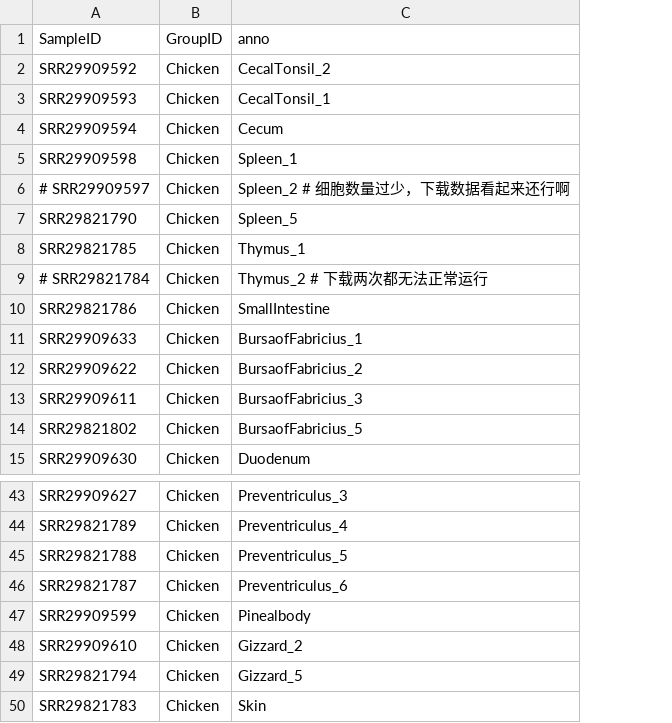
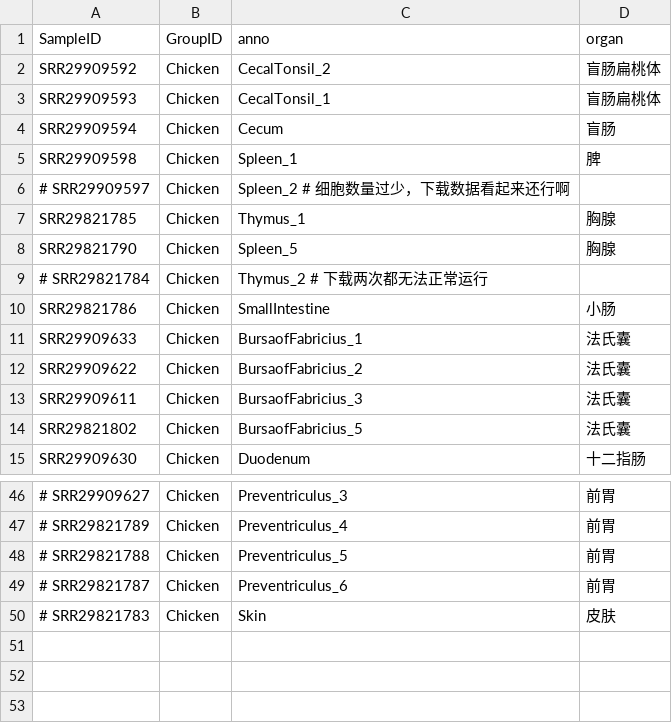
Before and after one commit to chunyuanzhang/scRNA-seq, a CSV file: config/sampleandpopulation.csv, drawn as a sheet; only a part is shown, gaps mark what is left out; removed rows and columns are numbered as before the commit, all else as after; the diff covers the shown part only; the diff names each change by its address in the sheet, - before the commit and + after, or states it on an @@ line.

```diff
--- a/config/sampleandpopulation.csv
+++ b/config/sampleandpopulation.csv
+column D (organ), rows 2-5: 盲肠扁桃体 | 盲肠扁桃体 | 盲肠 | 脾; rows 8-15: 胸腺 |  | 小肠 | 法氏囊 | 法氏囊 | 法氏囊 | 法氏囊 | 十二指肠; rows 46-50: 前胃 | 前胃 | 前胃 | 前胃 | 皮肤
@@ row 8 moved to row 7: SRR29821785 @@
-A46 (SampleID): SRR29909627
+A46 (SampleID): # SRR29909627
-A47 (SampleID): SRR29821789
+A47 (SampleID): # SRR29821789
-A48 (SampleID): SRR29821788
+A48 (SampleID): # SRR29821788
-A49 (SampleID): SRR29821787
+A49 (SampleID): # SRR29821787
-row 47: SRR29909599 | Chicken | Pinealbody
-row 48: SRR29909610 | Chicken | Gizzard_2
-row 49: SRR29821794 | Chicken | Gizzard_5
-A50 (SampleID): SRR29821783
+A50 (SampleID): # SRR29821783
```
Also changed, not shown: 9 added rows, 6 removed rows and 15 edited cells elsewhere in this file, 5 other files.
